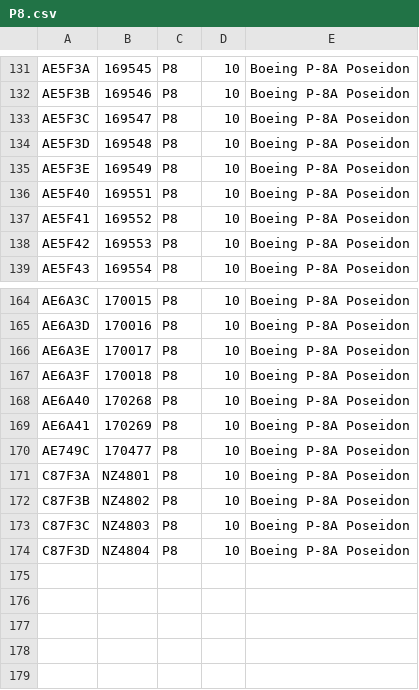
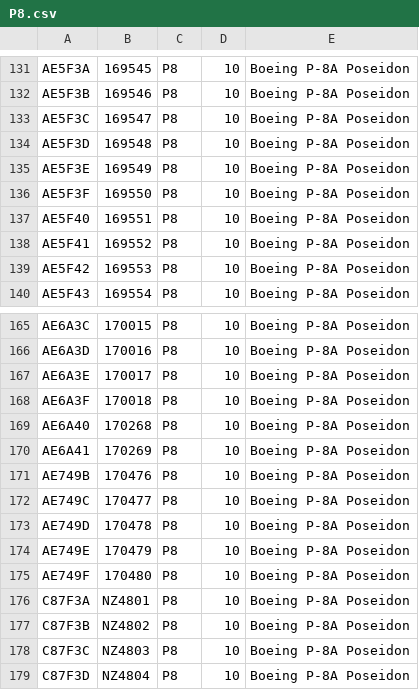
Before and after one commit to adsbfi/type-longnames, a CSV file: individual-types/P8.csv, drawn as a sheet; only a part is shown, gaps mark what is left out.

```diff
--- a/individual-types/P8.csv
+++ b/individual-types/P8.csv
@@ -135,2 +135,3 @@ AE5F3D,169548,P8,10,Boeing P-8A Poseidon
 AE5F3E,169549,P8,10,Boeing P-8A Poseidon
+AE5F3F,169550,P8,10,Boeing P-8A Poseidon
 AE5F40,169551,P8,10,Boeing P-8A Poseidon
@@ -169,3 +170,7 @@ AE6A40,170268,P8,10,Boeing P-8A Poseidon
 AE6A41,170269,P8,10,Boeing P-8A Poseidon
+AE749B,170476,P8,10,Boeing P-8A Poseidon
 AE749C,170477,P8,10,Boeing P-8A Poseidon
+AE749D,170478,P8,10,Boeing P-8A Poseidon
+AE749E,170479,P8,10,Boeing P-8A Poseidon
+AE749F,170480,P8,10,Boeing P-8A Poseidon
 C87F3A,NZ4801,P8,10,Boeing P-8A Poseidon
```
Also changed, not shown: individual-types/TEX2.csv, 1 other file.
